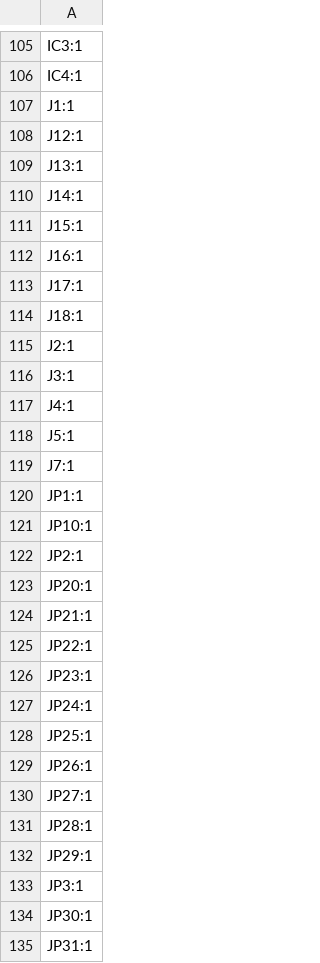
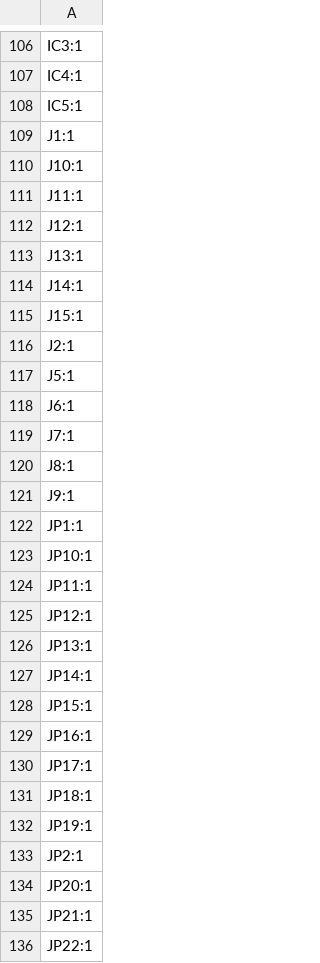
Before and after one commit to icl-rocketry/Ricardo-Stark, a CSV file: production/designators.csv, drawn as a sheet; only a part is shown, gaps mark what is left out; the shorter side is filled out with more unchanged rows; removed rows and columns are numbered as before the commit, all else as after; the diff covers the shown part only; the diff names each change by its address in the sheet, - before the commit and + after, or states it on an @@ line.

```diff
--- a/production/designators.csv
+++ b/production/designators.csv
+row 108: IC5:1
+row 110: J10:1
+row 111: J11:1
-row 112: J16:1
-row 113: J17:1
-row 114: J18:1
-row 116: J3:1
-row 117: J4:1
+row 118: J6:1
+row 120: J8:1
+row 121: J9:1
+row 124: JP11:1
+row 125: JP12:1
+row 126: JP13:1
+row 127: JP14:1
+row 128: JP15:1
+row 129: JP16:1
+row 130: JP17:1
+row 131: JP18:1
+row 132: JP19:1
```
Also changed, not shown: 29 added rows, 21 removed rows and 1 edited cell elsewhere in this file, production/bom.csv, production/positions.csv, 22 other files.
